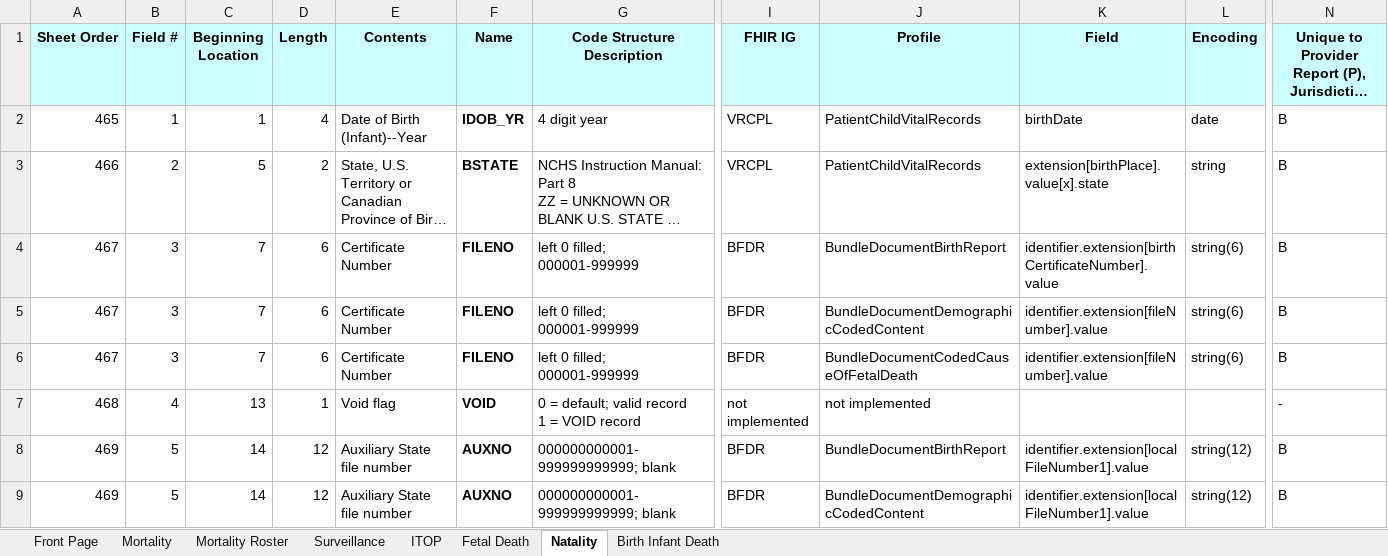
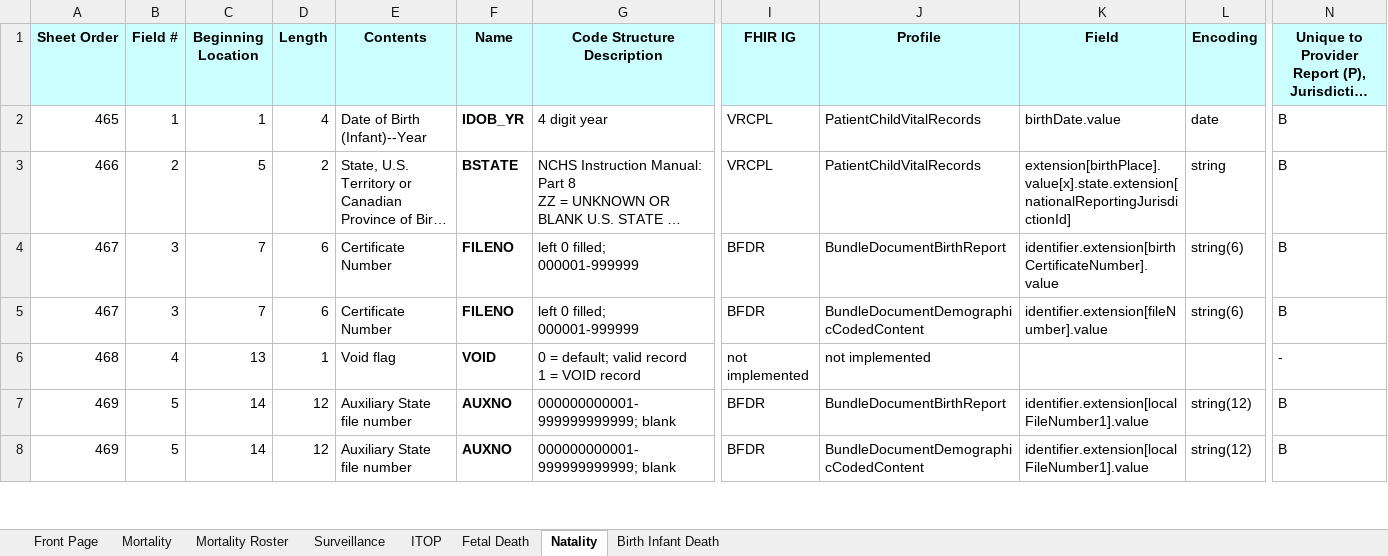
Before and after one commit to HL7/vrdr, an Excel workbook: input/images/IJE_File_Layouts_and_FHIR_Mapping_24-06-21.xlsx, sheet Natality, drawn as a sheet; only a part is shown, gaps mark what is left out; long unchanged cells end in …; values as stored, in another font and other column widths than the file's, no borders; rows hold the shown columns only; the diff covers the shown part only; the diff names each change by its address in the sheet, - before the commit and + after, or states it on an @@ line.

```diff
--- a/input/images/IJE_File_Layouts_and_FHIR_Mapping_24-06-21.xlsx (sheet Natality)
+++ b/input/images/IJE_File_Layouts_and_FHIR_Mapping_24-06-21.xlsx (sheet Natality)
-K2 (Field): birthDate
+K2 (Field): birthDate.value
-K3 (Field): extension[birthPlace].value[x].state
+K3 (Field): extension[birthPlace].value[x].state.extension[nationalReportingJurisdictionId]
-row 6: 467 | 3 | 7 | 6 | Certificate Number | FILENO | left 0 filled; 000001-999999 | BFDR | BundleDocumentCodedCauseOfFetalDeath | identifier.extension[fileNumber].value | string(6) | B
```
Also changed, not shown: 2 removed rows and 8 edited cells elsewhere in this sheet, sheet Fetal Death, sheet Mortality, sheet Surveillance, sheet Mortality Roster, 10 other files.
